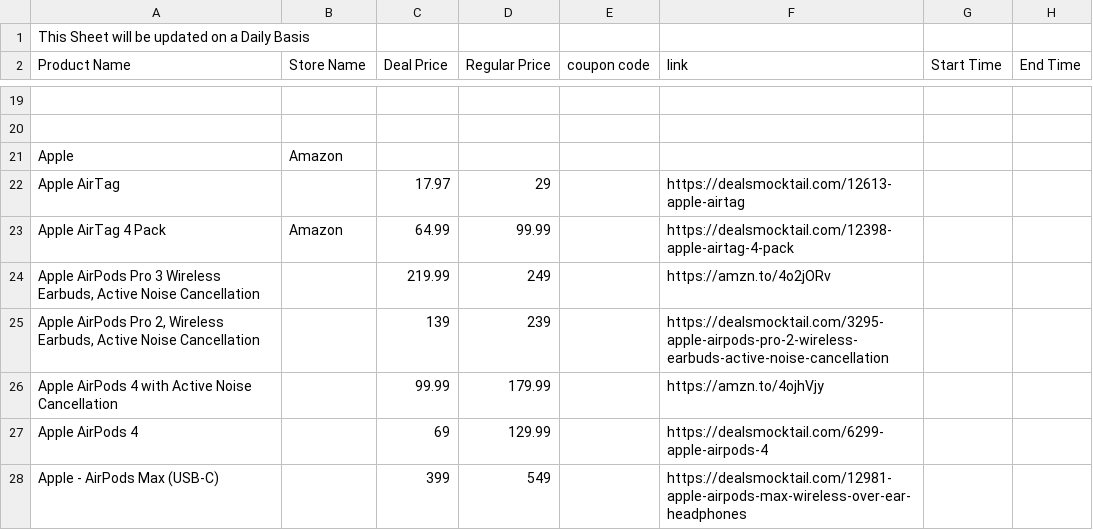
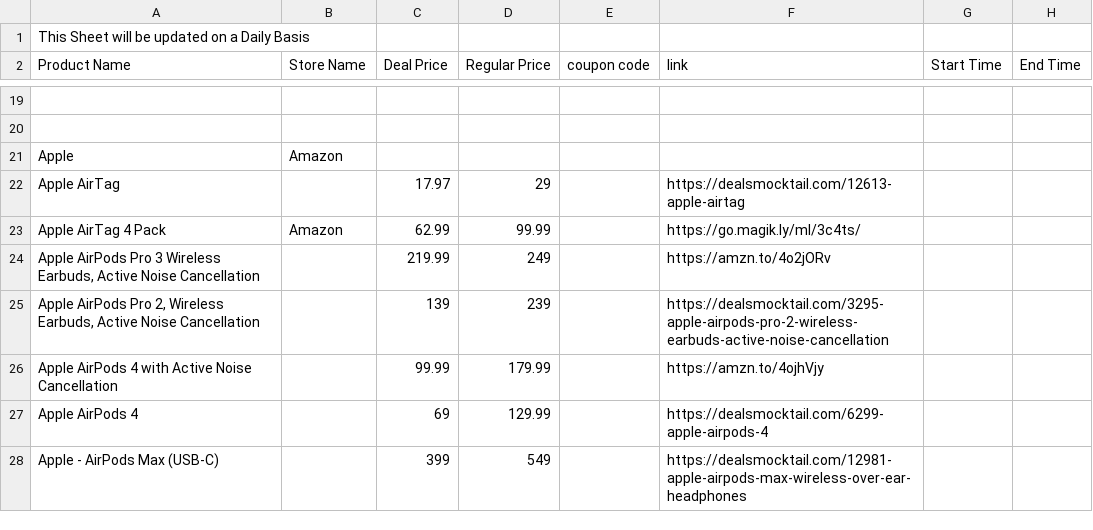
Before and after one commit to Yashwanth9394/shopping-deals-app, a CSV file: deals.csv, drawn as a sheet; only a part is shown, gaps mark what is left out.

```diff
--- a/deals.csv
+++ b/deals.csv
@@ -22,3 +22,3 @@ Apple,Amazon,,,,,,
 Apple AirTag ,,17.97,29,,https://dealsmocktail.com/12613-apple-airtag,,
-Apple AirTag 4 Pack,Amazon,64.99,99.99,,https://dealsmocktail.com/12398-apple-airtag-4-pack,,
+Apple AirTag 4 Pack,Amazon,62.99,99.99,,https://go.magik.ly/ml/3c4ts/,,
 "Apple AirPods Pro 3 Wireless Earbuds, Active Noise Cancellation",,219.99,249,,https://amzn.to/4o2jORv,,
```
